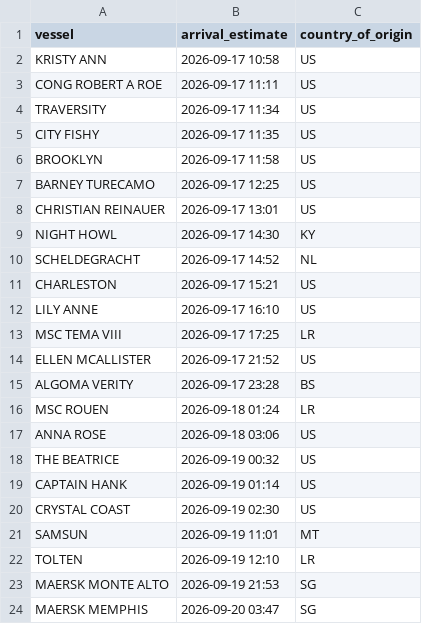
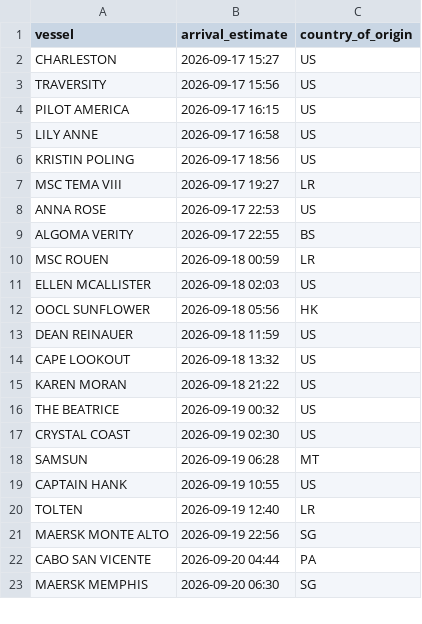
Before and after one commit to natalierjonas/FOCs-in-NYC, a CSV file: ships_estimates_fixed.csv, drawn as a sheet; only a part is shown; the diff covers the shown part only.

```diff
--- a/ships_estimates_fixed.csv
+++ b/ships_estimates_fixed.csv
@@ -1,24 +1,23 @@
 vessel,arrival_estimate,country_of_origin
-KRISTY ANN,2026-09-17 10:58,US
-CONG ROBERT A ROE,2026-09-17 11:11,US
-TRAVERSITY,2026-09-17 11:34,US
-CITY FISHY,2026-09-17 11:35,US
-BROOKLYN,2026-09-17 11:58,US
-BARNEY TURECAMO,2026-09-17 12:25,US
-CHRISTIAN REINAUER,2026-09-17 13:01,US
-NIGHT HOWL,2026-09-17 14:30,KY
-SCHELDEGRACHT,2026-09-17 14:52,NL
-CHARLESTON,2026-09-17 15:21,US
-LILY ANNE,2026-09-17 16:10,US
-MSC TEMA VIII,2026-09-17 17:25,LR
-ELLEN MCALLISTER,2026-09-17 21:52,US
-ALGOMA VERITY,2026-09-17 23:28,BS
-MSC ROUEN,2026-09-18 01:24,LR
-ANNA ROSE,2026-09-18 03:06,US
+CHARLESTON,2026-09-17 15:27,US
+TRAVERSITY,2026-09-17 15:56,US
+PILOT AMERICA,2026-09-17 16:15,US
+LILY ANNE,2026-09-17 16:58,US
+KRISTIN POLING,2026-09-17 18:56,US
+MSC TEMA VIII,2026-09-17 19:27,LR
+ANNA ROSE,2026-09-17 22:53,US
+ALGOMA VERITY,2026-09-17 22:55,BS
+MSC ROUEN,2026-09-18 00:59,LR
+ELLEN MCALLISTER,2026-09-18 02:03,US
+OOCL SUNFLOWER,2026-09-18 05:56,HK
+DEAN REINAUER,2026-09-18 11:59,US
+CAPE LOOKOUT,2026-09-18 13:32,US
+KAREN MORAN,2026-09-18 21:22,US
 THE BEATRICE,2026-09-19 00:32,US
-CAPTAIN HANK,2026-09-19 01:14,US
 CRYSTAL COAST,2026-09-19 02:30,US
-SAMSUN,2026-09-19 11:01,MT
-TOLTEN,2026-09-19 12:10,LR
-MAERSK MONTE ALTO,2026-09-19 21:53,SG
-MAERSK MEMPHIS,2026-09-20 03:47,SG
+SAMSUN,2026-09-19 06:28,MT
+CAPTAIN HANK,2026-09-19 10:55,US
+TOLTEN,2026-09-19 12:40,LR
+MAERSK MONTE ALTO,2026-09-19 22:56,SG
+CABO SAN VICENTE,2026-09-20 04:44,PA
+MAERSK MEMPHIS,2026-09-20 06:30,SG
```
Also changed, not shown: 8 added rows, 9 removed rows and 21 edited cells elsewhere in this file, filtered_ships.csv.
